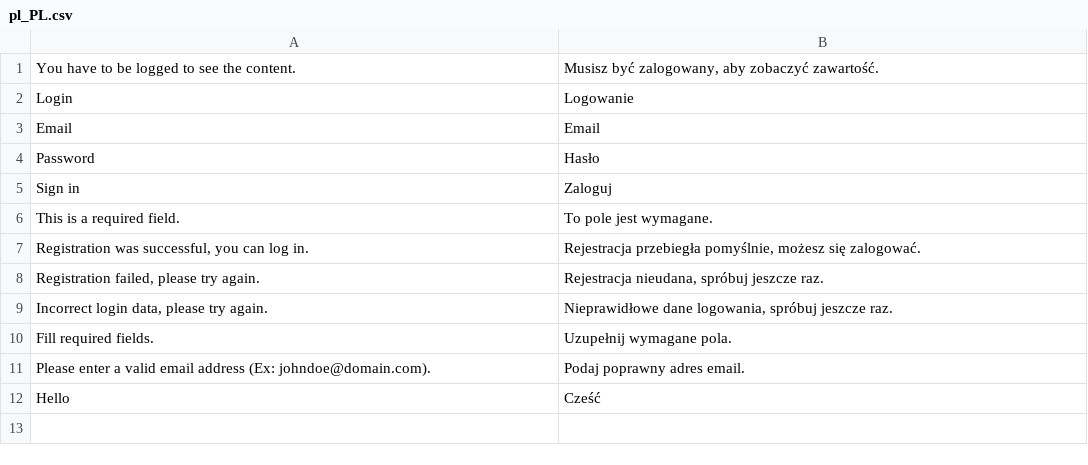
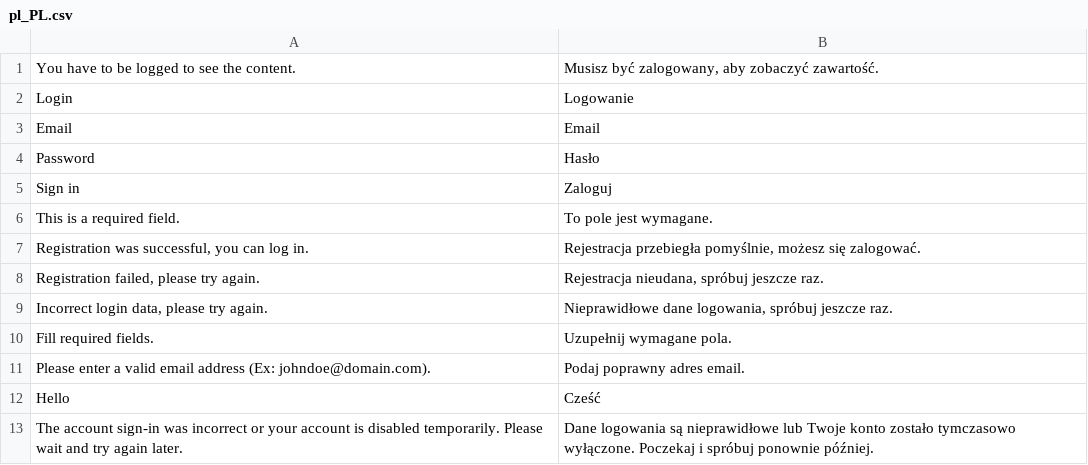
Before and after one commit to jkolinko/JulciaTheme, a CSV file: i18n/pl_PL.csv, drawn as a sheet.

Commit message:
Add error message to incorrect account in sign-in

```diff
--- a/i18n/pl_PL.csv
+++ b/i18n/pl_PL.csv
@@ -12 +12,2 @@
 "Hello","Cześć"
+"The account sign-in was incorrect or your account is disabled temporarily. Please wait and try again later.","Dane logowania są nieprawidłowe lub Twoje konto zostało tymczasowo wyłączone. Poczekaj i spróbuj ponownie później."
```
Also changed, not shown: 2 other files.
